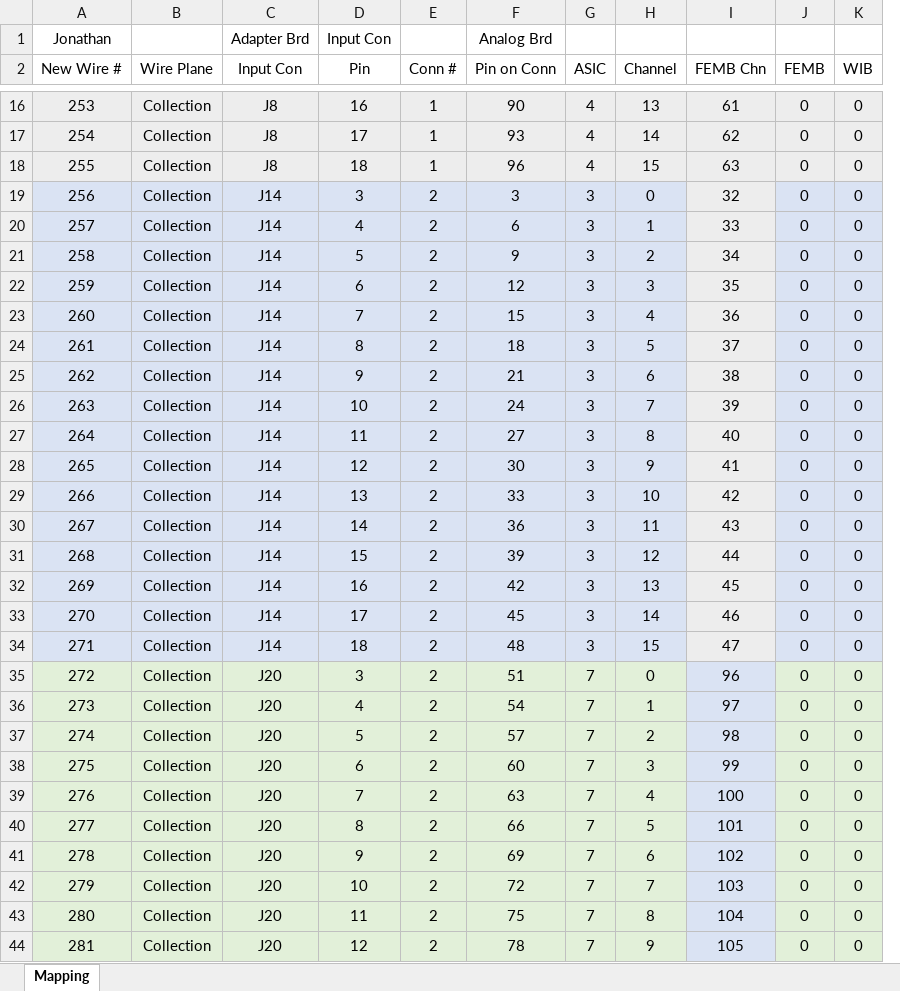
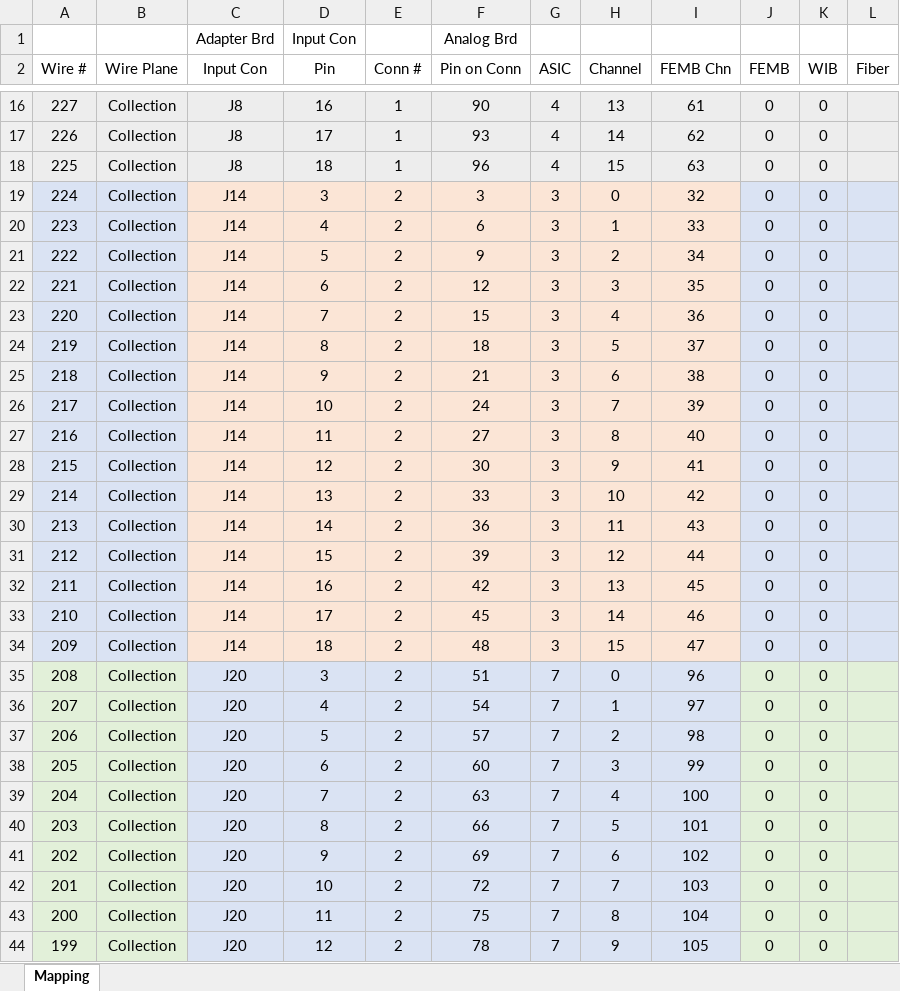
Before and after one commit to sgaobnl/ProtoDUNE_LD, an Excel workbook: LArIAT_Pin_Mapping_06262018.xlsx, sheet Mapping, drawn as a sheet; only a part is shown, gaps mark what is left out; values as stored, in another font and other column widths than the file's, no borders; removed rows and columns are numbered as before the commit, all else as after; the diff covers the shown part only; the diff names each change by its address in the sheet, - before the commit and + after, or states it on an @@ line.

```diff
--- a/LArIAT_Pin_Mapping_06262018.xlsx (sheet Mapping)
+++ b/LArIAT_Pin_Mapping_06262018.xlsx (sheet Mapping)
-column A (New Wire #), row 1: Jonathan; rows 16-44: 253 | 254 | 255 | 256 | 257 | 258 | 259 | 260 | 261 | 262 | 263 | 264 | 265 | 266 | 267 | 268 | 269 | 270 | 271 | 272 | 273 | 274 | 275 | 276 | 277 | 278 | 279 | 280 | 281
+column A (Wire #), rows 16-44: 227 | 226 | 225 | 224 | 223 | 222 | 221 | 220 | 219 | 218 | 217 | 216 | 215 | 214 | 213 | 212 | 211 | 210 | 209 | 208 | 207 | 206 | 205 | 204 | 203 | 202 | 201 | 200 | 199
+column L (Fiber), empty
-C19:H34 fill: #DAE3F3
+C19:H34 fill: #FBE5D6
-C35:H44 fill: #E2F0D9
+C35:H44 fill: #DAE3F3
```
Also changed, not shown: cell formats elsewhere in this sheet, 15 other files.
